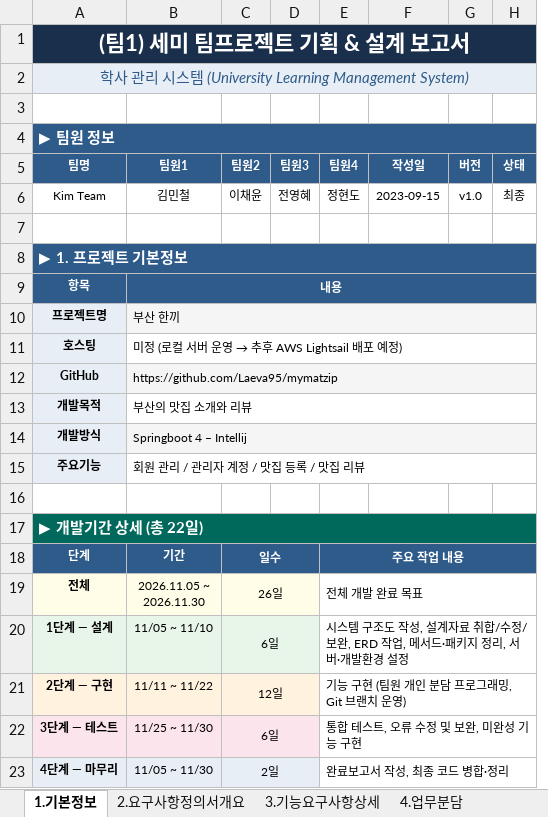
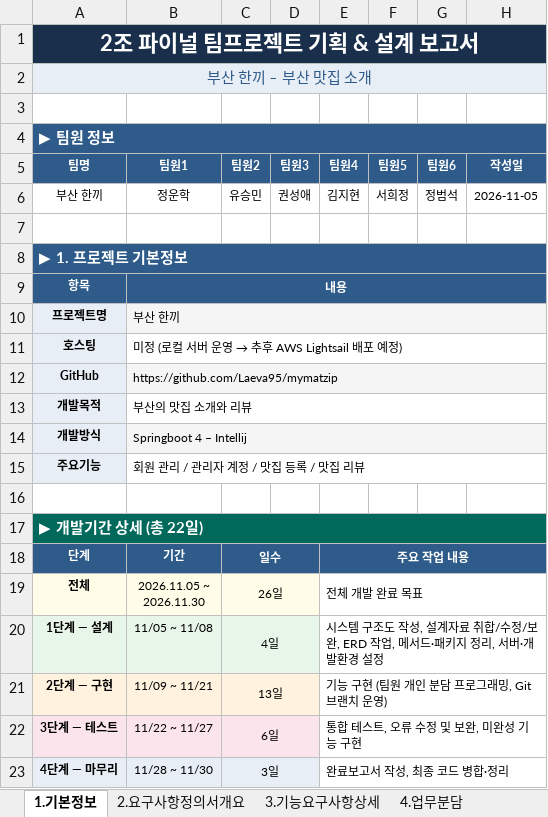
Before and after one commit to Laeva95/mymatzip, an Excel workbook: docs/2조 파이널_팀프로젝트_기획_설계.xlsx, sheet 1.기본정보, drawn as a sheet; values as stored, in another font and other column widths than the file's, no borders; removed rows and columns are numbered as before the commit, all else as after; the diff names each change by its address in the sheet, - before the commit and + after, or states it on an @@ line.

```diff
--- a/docs/2조 파이널_팀프로젝트_기획_설계.xlsx (sheet 1.기본정보)
+++ b/docs/2조 파이널_팀프로젝트_기획_설계.xlsx (sheet 1.기본정보)
+column F (팀원5), empty
+column G (팀원6), empty
-column G (버전), empty
-column H (상태), empty
-A1 (팀명): (팀1) 세미 팀프로젝트 기획 & 설계 보고서
+A1 (팀명): 2조 파이널 팀프로젝트 기획 & 설계 보고서
-A2 (팀명): 학사 관리 시스템 (University Learning Management System)
+A2 (팀명): 부산 한끼 – 부산 맛집 소개
-row 6: Kim Team | 김민철 | 이채윤 | 전영혜 | 정현도 | 2023-09-15 | v1.0 | 최종
+row 6: 부산 한끼 | 정운학 | 유승민 | 권성애 | 김지현 | 서희정 | 정범석 | 2026-11-05
-B20 (팀원1): 11/05 ~ 11/10
+B20 (팀원1): 11/05 ~ 11/08
-C20 (팀원2): 6일
+C20 (팀원2): 4일
-B21 (팀원1): 11/11 ~ 11/22
+B21 (팀원1): 11/09 ~ 11/21
-C21 (팀원2): 12일
+C21 (팀원2): 13일
-B22 (팀원1): 11/25 ~ 11/30
+B22 (팀원1): 11/22 ~ 11/27
-B23 (팀원1): 11/05 ~ 11/30
+B23 (팀원1): 11/28 ~ 11/30
-C23 (팀원2): 2일
+C23 (팀원2): 3일
```
Also changed, not shown: docs/2조_AI코드_검증일지.xlsx, 11 other files.
